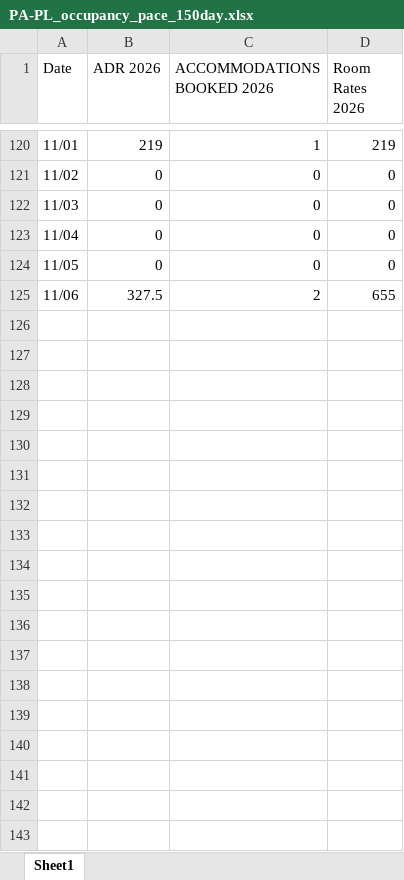
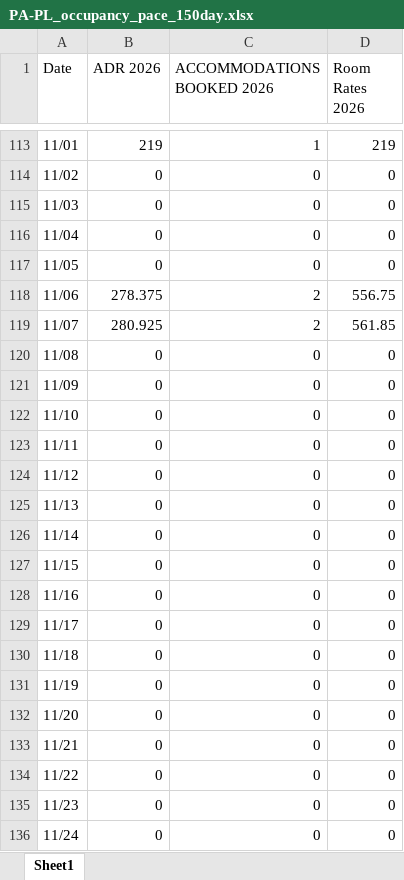
Before and after one commit to Linton-Hospitality/OK-FC_Reporting, an Excel workbook: PA-PL_occupancy_pace_150day.xlsx, sheet Sheet1, drawn as a sheet; only a part is shown, gaps mark what is left out; values as stored, in another font and other column widths than the file's, no borders; addresses are those after the commit; the diff covers the shown part only; the diff names each change by its address in the sheet, - before the commit and + after, or states it on an @@ line.

```diff
--- a/PA-PL_occupancy_pace_150day.xlsx (sheet Sheet1)
+++ b/PA-PL_occupancy_pace_150day.xlsx (sheet Sheet1)
-B118 (ADR 2026): 327.5
+B118 (ADR 2026): 278.375
-D118 (Room Rates 2026): 655
+D118 (Room Rates 2026): 556.75
+row 119: 11/07 | 280.925 | 2 | 561.85
+row 120: 11/08 | 0 | 0 | 0
+row 121: 11/09 | 0 | 0 | 0
+row 122: 11/10 | 0 | 0 | 0
+row 123: 11/11 | 0 | 0 | 0
+row 124: 11/12 | 0 | 0 | 0
+row 125: 11/13 | 0 | 0 | 0
+row 126: 11/14 | 0 | 0 | 0
+row 127: 11/15 | 0 | 0 | 0
+row 128: 11/16 | 0 | 0 | 0
+row 129: 11/17 | 0 | 0 | 0
+row 130: 11/18 | 0 | 0 | 0
+row 131: 11/19 | 0 | 0 | 0
+row 132: 11/20 | 0 | 0 | 0
+row 133: 11/21 | 0 | 0 | 0
+row 134: 11/22 | 0 | 0 | 0
+row 135: 11/23 | 0 | 0 | 0
+row 136: 11/24 | 0 | 0 | 0
```
Also changed, not shown: 18 added rows, 7 removed rows and 127 edited cells elsewhere in this sheet, PA-PL_occupancy_2026ytd.xlsx.
